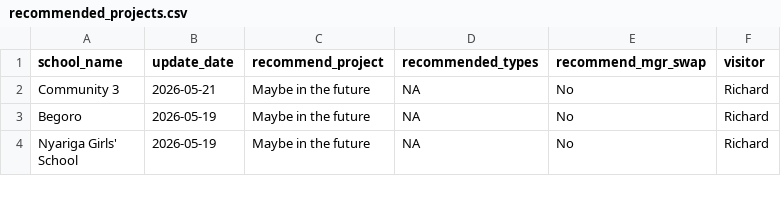
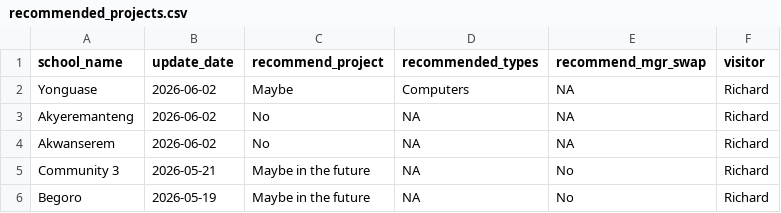
Before and after one commit to EmpowerPlaygrounds/epi-dashboard, a CSV file: data/clean/recommended_projects.csv, drawn as a sheet; only a part is shown; the shorter side is filled out with more unchanged rows; the diff names each change by its address in the sheet, - before the commit and + after, or states it on an @@ line.

```diff
--- a/data/clean/recommended_projects.csv
+++ b/data/clean/recommended_projects.csv
+row 2: Yonguase | 2026-06-02 | Maybe | Computers | NA | Richard
+row 3: Akyeremanteng | 2026-06-02 | No | NA | NA | Richard
+row 4: Akwanserem | 2026-06-02 | No | NA | NA | Richard
```
Also changed, not shown: data/clean/full_updates.csv, data/clean/issues_open.csv, 21 other files.
